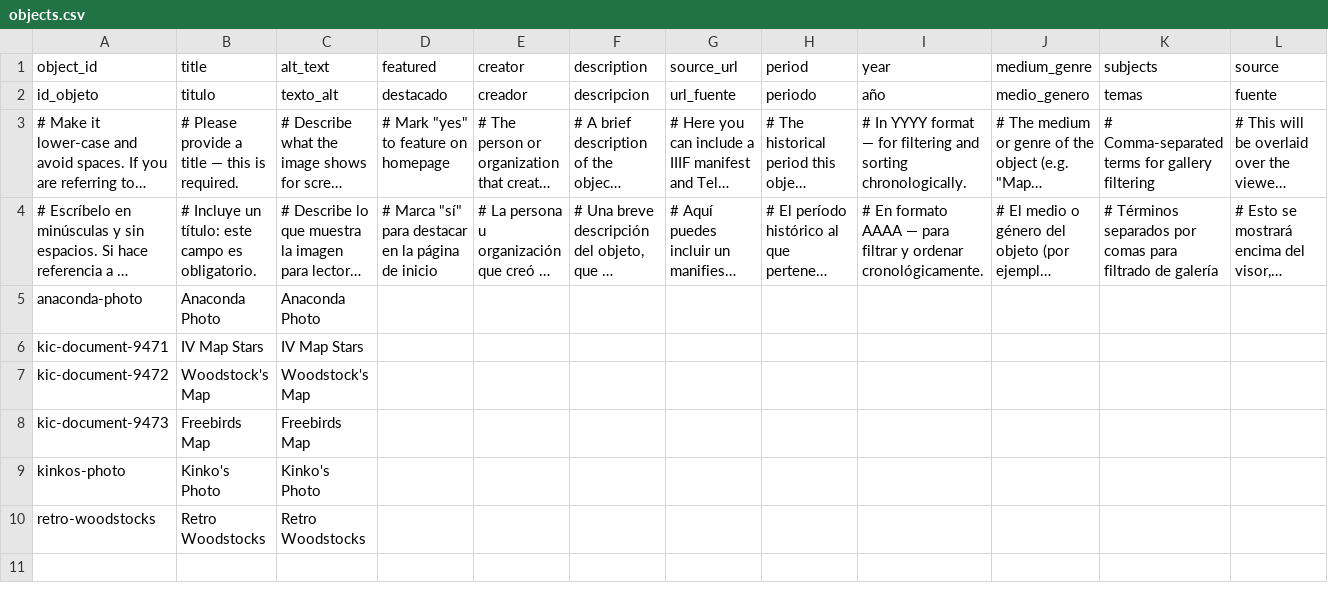
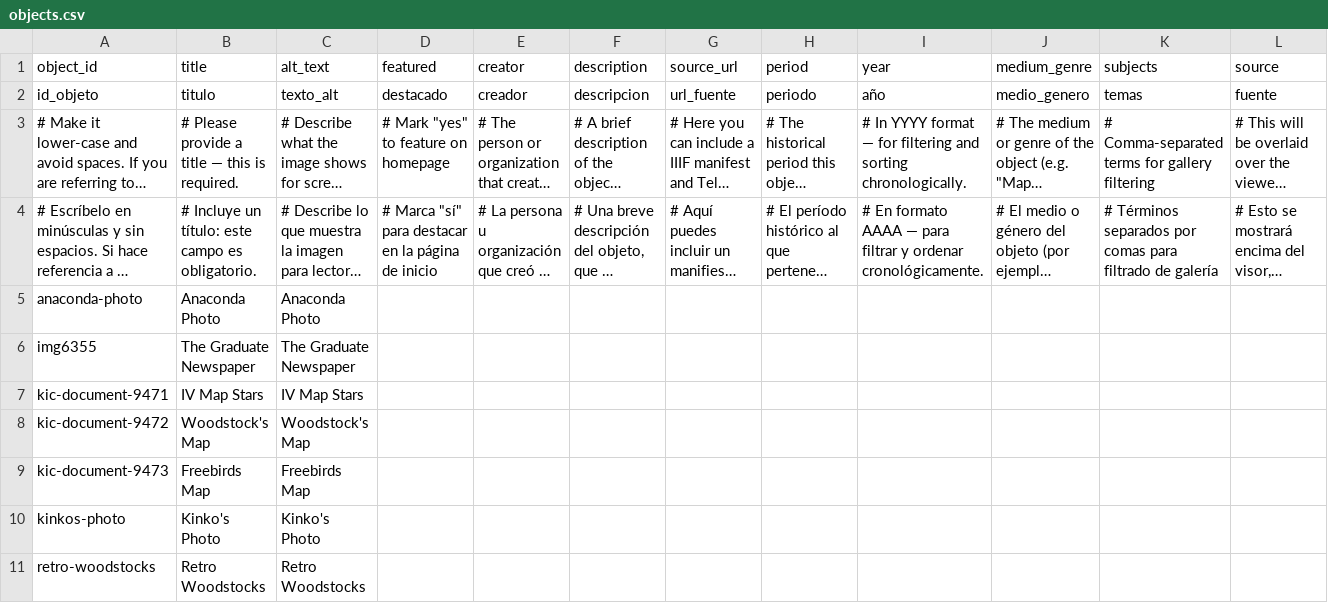
Before and after one commit to vdcalvillo/firstattempt90sivbiz, a CSV file: telar-content/spreadsheets/objects.csv, drawn as a sheet; only a part is shown; long unchanged cells end in …; rows hold the shown columns only; the diff names each change by its address in the sheet, - before the commit and + after, or states it on an @@ line.

Commit message:
Add img6355 via Telar Compositor [skip ci]

```diff
--- a/telar-content/spreadsheets/objects.csv
+++ b/telar-content/spreadsheets/objects.csv
+row 6: img6355 | The Graduate Newspaper | The Graduate Newspaper
```
Also changed, not shown: 1 other file.
